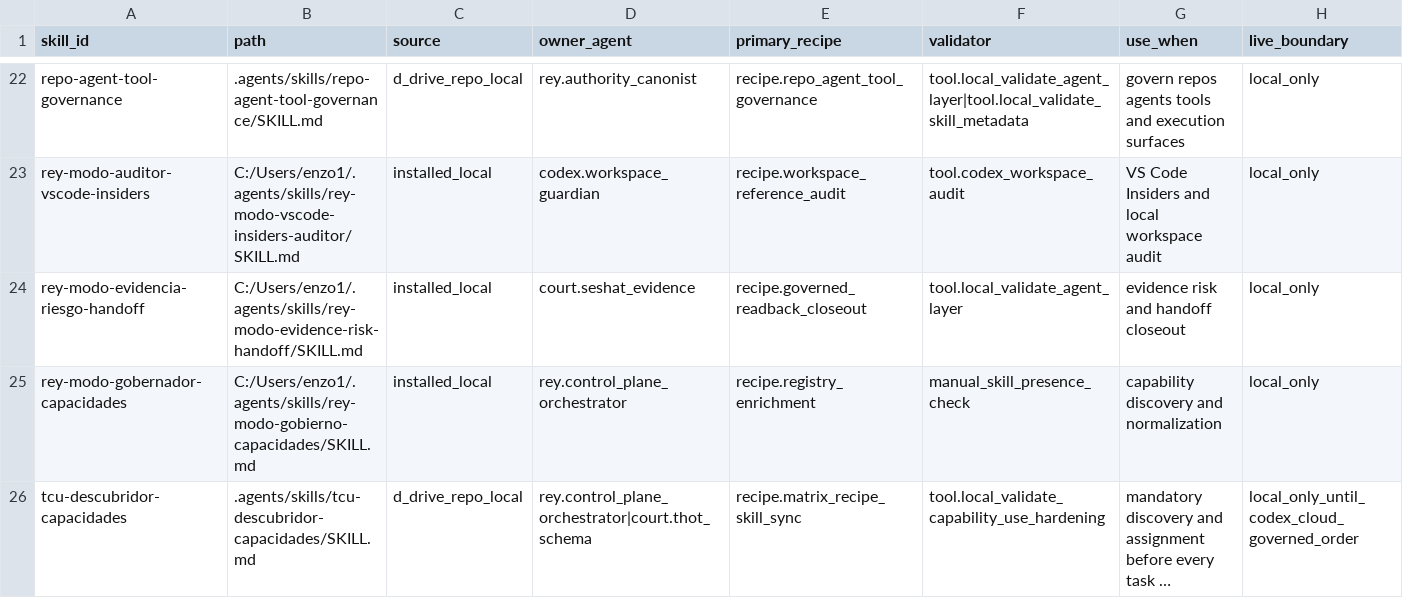
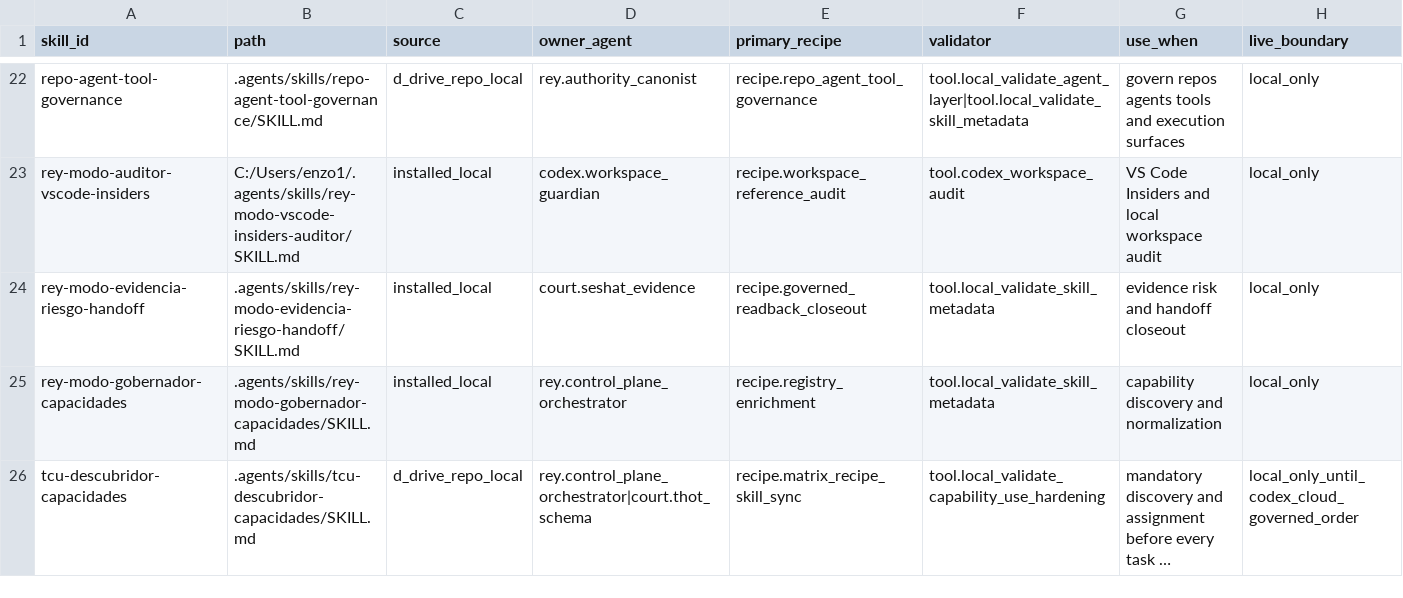
Before and after one commit to universo-rey/cabina-universal-d, a CSV file: .agents/codex/matrices/LOCAL_SKILL_CATALOG.csv, drawn as a sheet; only a part is shown, gaps mark what is left out; long unchanged cells end in …; the diff covers the shown part only; the diff names each change by its address in the sheet, - before the commit and + after, or states it on an @@ line.

```diff
--- a/.agents/codex/matrices/LOCAL_SKILL_CATALOG.csv
+++ b/.agents/codex/matrices/LOCAL_SKILL_CATALOG.csv
-B24 (path): C:/Users/enzo1/.agents/skills/rey-modo-evidence-risk-handoff/SKILL.md
+B24 (path): .agents/skills/rey-modo-evidencia-riesgo-handoff/SKILL.md
-F24 (validator): tool.local_validate_agent_layer
+F24 (validator): tool.local_validate_skill_metadata
-B25 (path): C:/Users/enzo1/.agents/skills/rey-modo-gobierno-capacidades/SKILL.md
+B25 (path): .agents/skills/rey-modo-gobernador-capacidades/SKILL.md
-F25 (validator): manual_skill_presence_check
+F25 (validator): tool.local_validate_skill_metadata
```
Also changed, not shown: 24 edited cells elsewhere in this file, .agents/codex/skills/SKILL_METADATA_QUALITY_MATRIX.csv, 2 other files.
